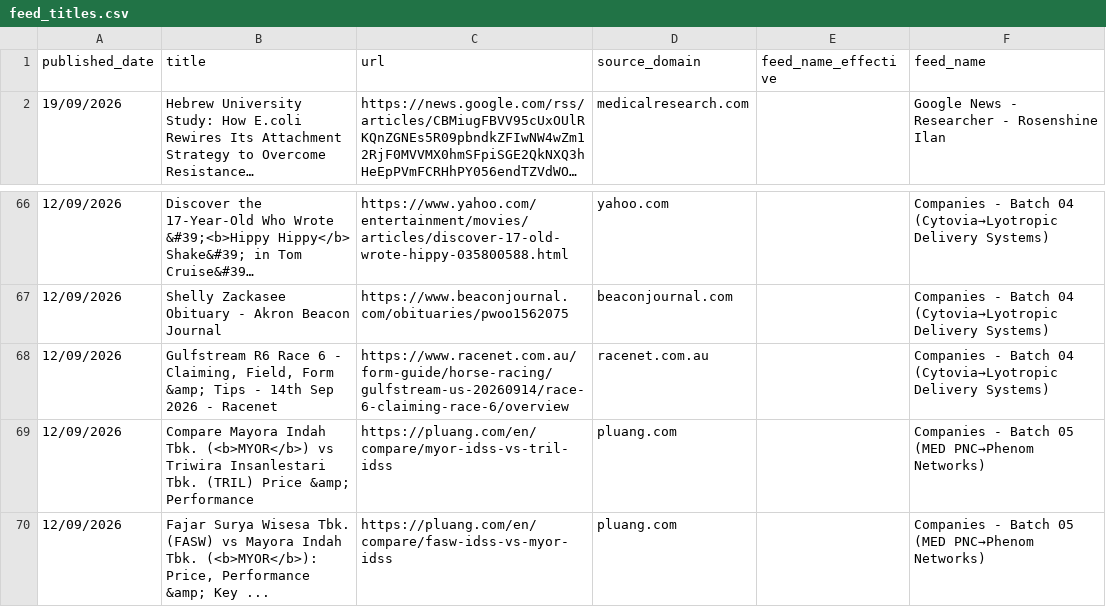
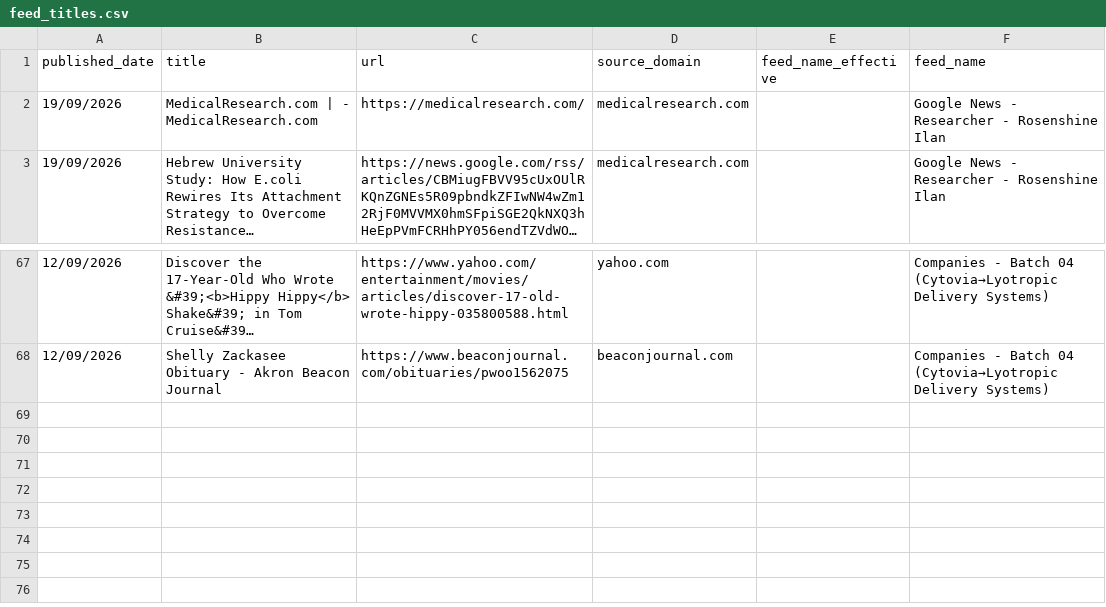
Before and after one commit to elyashivzangen/yissum-science, a CSV file: data_new_updater/feed_titles.csv, drawn as a sheet; only a part is shown, gaps mark what is left out; long unchanged cells end in …; removed rows and columns are numbered as before the commit, all else as after; the diff names each change by its address in the sheet, - before the commit and + after, or states it on an @@ line.

```diff
--- a/data_new_updater/feed_titles.csv
+++ b/data_new_updater/feed_titles.csv
+row 2: 19/09/2026 | MedicalResearch.com | - MedicalResearch.com | https://medicalresearch.com/ | medicalresearch.com |  | Google News - Researcher - Rosenshine Ilan
-row 68: 12/09/2026 | Gulfstream R6 Race 6 - Claiming, Field, Form &amp; Tips - 14th Sep 2026 - Racenet | https://www.racenet.com.au/form-guide/horse-racing/gulfstream-us-20260914/race-6-claiming-race-6/overview | racenet.com.au |  | Companies - Batch 04 (Cytovia→Lyotropic Delivery Systems)
-row 69: 12/09/2026 | Compare Mayora Indah Tbk. (<b>MYOR</b>) vs Triwira Insanlestari Tbk. (TRIL) Price &amp; Performance | https://pluang.com/en/compare/myor-idss-vs-tril-idss | pluang.com |  | Companies - Batch 05 (MED PNC→Phenom Networks)
-row 70: 12/09/2026 | Fajar Surya Wisesa Tbk. (FASW) vs Mayora Indah Tbk. (<b>MYOR</b>): Price, Performance &amp; Key ... | https://pluang.com/en/compare/fasw-idss-vs-myor-idss | pluang.com |  | Companies - Batch 05 (MED PNC→Phenom Networks)
```
Also changed, not shown: data_new_updater/feed.csv, data_new_updater/feed_compact.csv, 2 other files.
